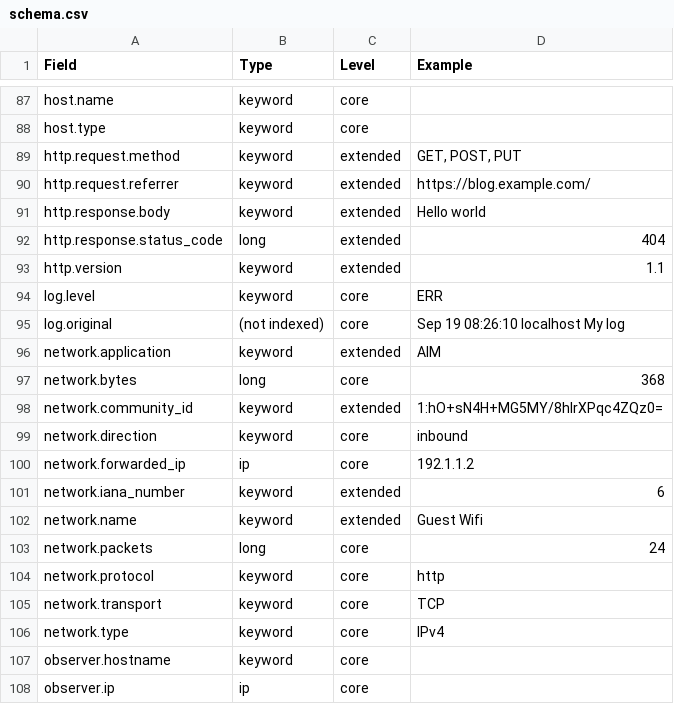
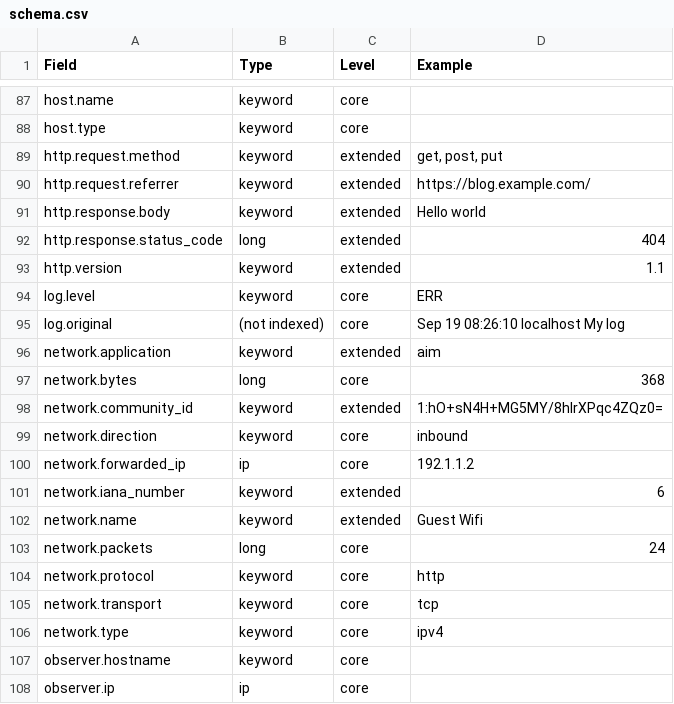
Before and after one commit to elastic/ecs, a CSV file: schema.csv, drawn as a sheet; only a part is shown, gaps mark what is left out.

```diff
--- a/schema.csv
+++ b/schema.csv
@@ -88,3 +88,3 @@ host.name,keyword,core,
 host.type,keyword,core,
-http.request.method,keyword,extended,"GET, POST, PUT"
+http.request.method,keyword,extended,"get, post, put"
 http.request.referrer,keyword,extended,https://blog.example.com/
@@ -95,3 +95,3 @@ log.level,keyword,core,ERR
 log.original,(not indexed),core,Sep 19 08:26:10 localhost My log
-network.application,keyword,extended,AIM
+network.application,keyword,extended,aim
 network.bytes,long,core,368
@@ -104,4 +104,4 @@ network.packets,long,core,24
 network.protocol,keyword,core,http
-network.transport,keyword,core,TCP
-network.type,keyword,core,IPv4
+network.transport,keyword,core,tcp
+network.type,keyword,core,ipv4
 observer.hostname,keyword,core,
```
Also changed, not shown: 6 other files.
